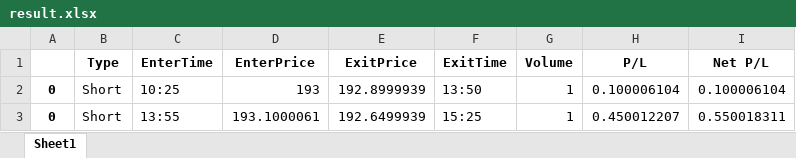
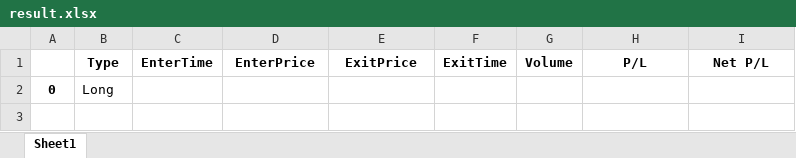
Before and after one commit to yash03112000/Backtesting, an Excel workbook: Spreadsheats/result.xlsx, sheet Sheet1, drawn as a sheet; values as stored, in another font and other column widths than the file's, no borders; removed rows and columns are numbered as before the commit, all else as after; the diff names each change by its address in the sheet, - before the commit and + after, or states it on an @@ line.

```diff
--- a/Spreadsheats/result.xlsx (sheet Sheet1)
+++ b/Spreadsheats/result.xlsx (sheet Sheet1)
-row 2: 0 | Short | 10:25 | 193 | 192.8999939 | 13:50 | 1 | 0.100006104 | 0.100006104
-row 3: 0 | Short | 13:55 | 193.1000061 | 192.6499939 | 15:25 | 1 | 0.450012207 | 0.550018311
+row 2: 0 | Long
```
Also changed, not shown: Spreadsheats/Dropdowns.xlsx, 4 other files.
